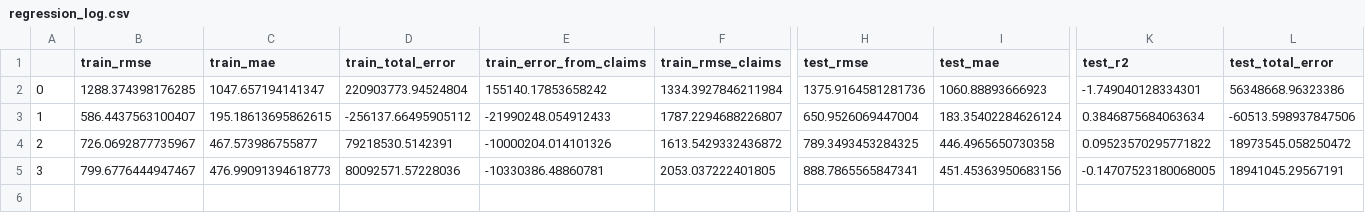
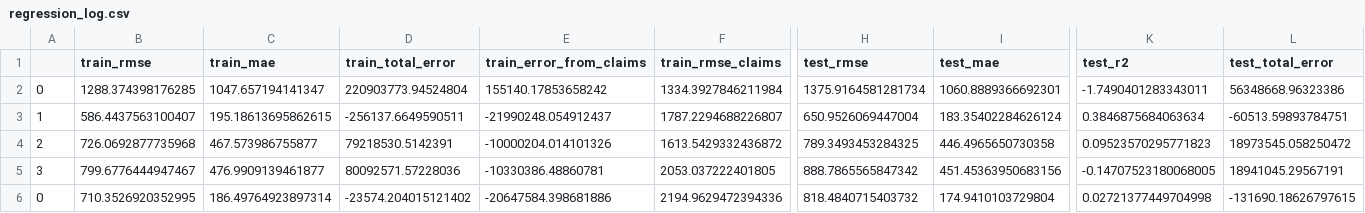
Before and after one commit to chrischia06/insurance_pricing, a CSV file: experiment_logs/regression_log.csv, drawn as a sheet; only a part is shown, gaps mark what is left out; rows hold the shown columns only; the diff names each change by its address in the sheet, - before the commit and + after, or states it on an @@ line.

Commit message:
Update experiment logs

```diff
--- a/experiment_logs/regression_log.csv
+++ b/experiment_logs/regression_log.csv
-H2 (test_rmse): 1375.9164581281736
+H2 (test_rmse): 1375.9164581281734
-I2 (test_mae): 1060.88893666923
+I2 (test_mae): 1060.8889366692301
-K2 (test_r2): -1.749040128334301
+K2 (test_r2): -1.7490401283343011
-D3 (train_total_error): -256137.66495905112
+D3 (train_total_error): -256137.6649590511
-E3 (train_error_from_claims): -21990248.054912433
+E3 (train_error_from_claims): -21990248.054912437
-L3 (test_total_error): -60513.598937847506
+L3 (test_total_error): -60513.59893784751
-B4 (train_rmse): 726.0692877735967
+B4 (train_rmse): 726.0692877735968
-K4 (test_r2): 0.09523570295771822
+K4 (test_r2): 0.09523570295771823
-C5 (train_mae): 476.99091394618773
+C5 (train_mae): 476.9909139461877
-H5 (test_rmse): 888.7865565847341
+H5 (test_rmse): 888.7865565847342
+row 6: 0 | 710.3526920352995 | 186.49764923897314 | -23574.204015121402 | -20647584.398681886 | 2194.9629472394336 | 818.4840715403732 | 174.9410103729804 | 0.02721377449704998 | -131690.18626797615
```
Also changed, not shown: experiment_logs/pricing_log.csv.
